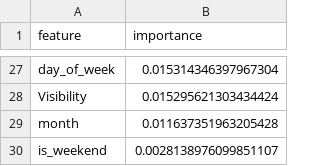
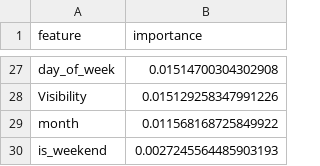
Before and after one commit to Sarveshpujari03/Energy-Consumption-Prediction-App, a CSV file: model/feature_importance.csv, drawn as a sheet; only a part is shown, gaps mark what is left out; the diff covers the shown part only; the diff names each change by its address in the sheet, - before the commit and + after, or states it on an @@ line.

```diff
--- a/model/feature_importance.csv
+++ b/model/feature_importance.csv
-B27 (importance): 0.015314346397967304
+B27 (importance): 0.01514700304302908
-B28 (importance): 0.015295621303434424
+B28 (importance): 0.015129258347991226
-B29 (importance): 0.011637351963205428
+B29 (importance): 0.011568168725849922
-B30 (importance): 0.0028138976099851107
+B30 (importance): 0.0027245564485903193
```
Also changed, not shown: 7 added rows, 7 removed rows and 18 edited cells elsewhere in this file, 19 other files.
